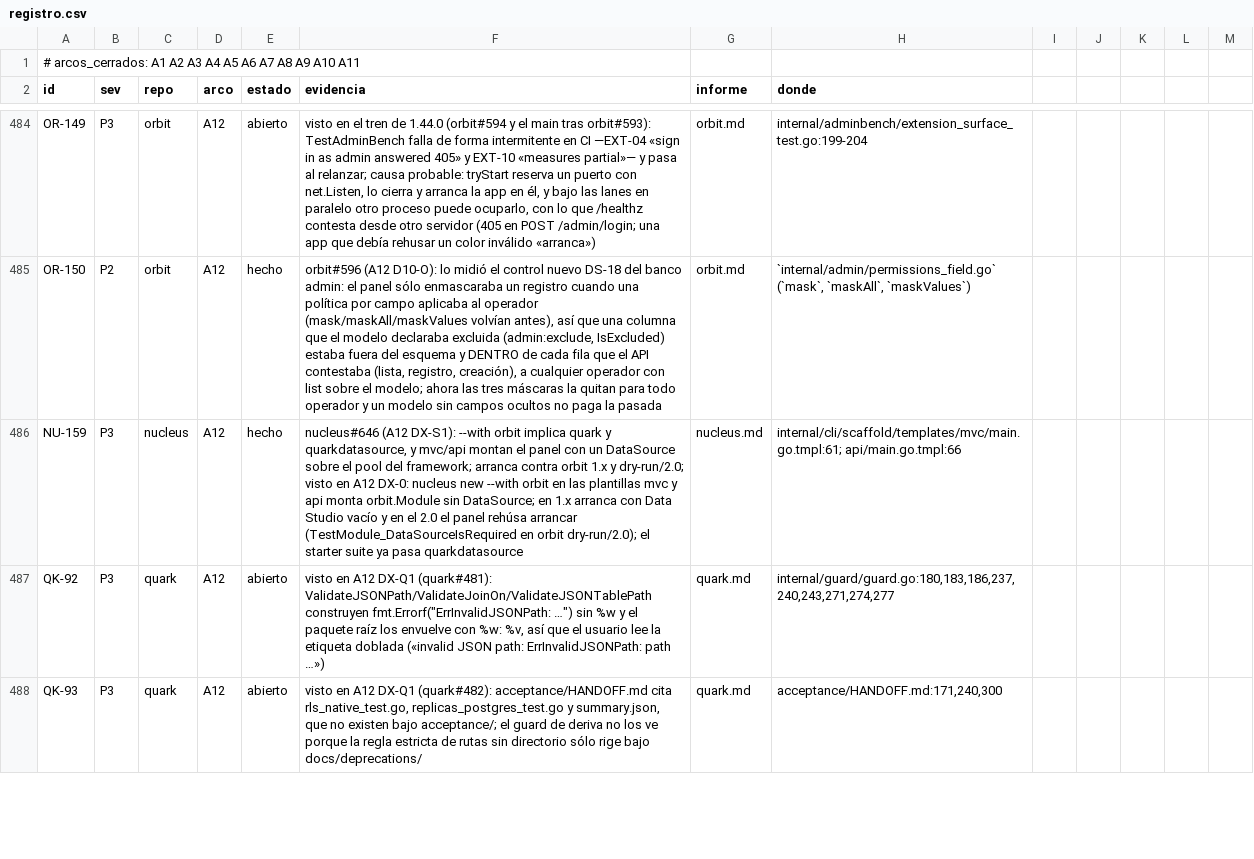
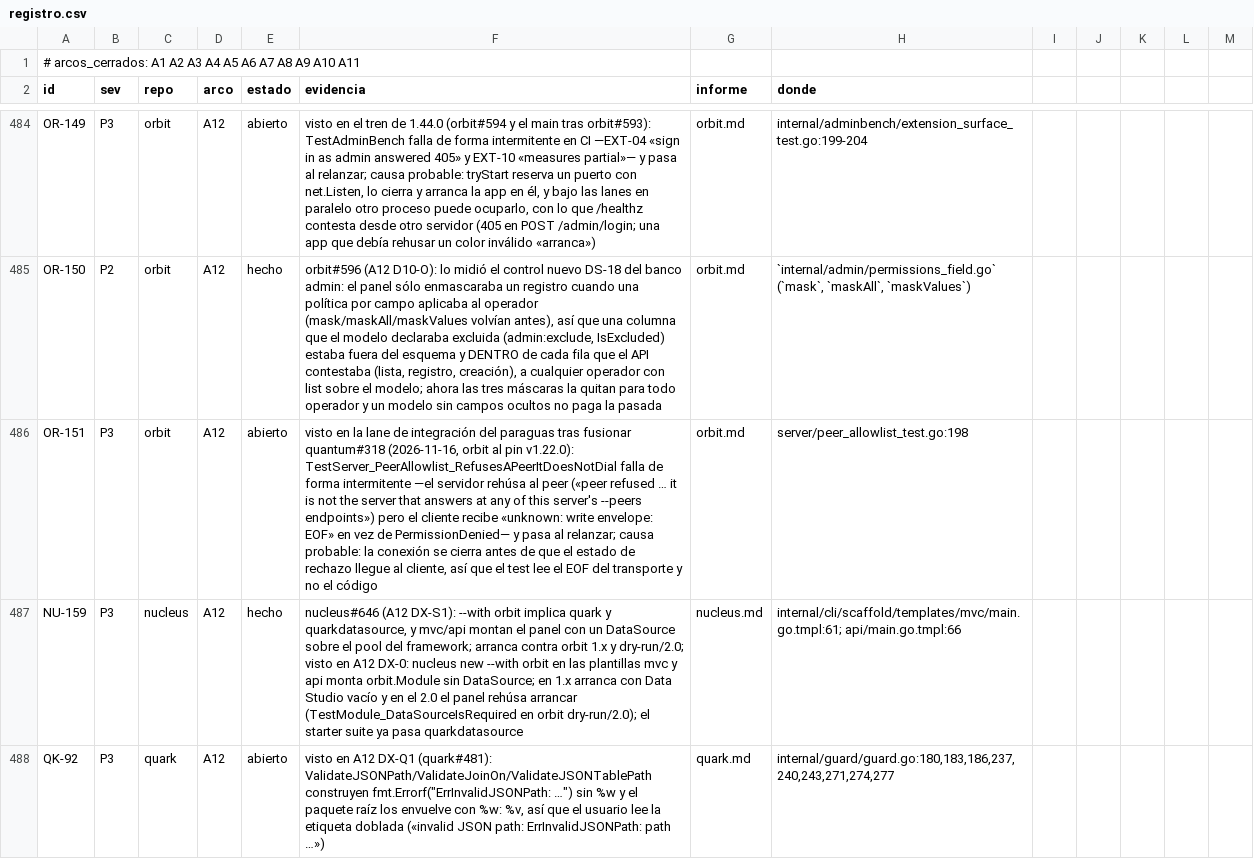
Before and after one commit to jcsvwinston/quantum, a CSV file: docs/auditoria/madurez-2026-09-03/registro.csv, drawn as a sheet; only a part is shown, gaps mark what is left out; the shorter side is filled out with more unchanged rows; the diff names each change by its address in the sheet, - before the commit and + after, or states it on an @@ line.

```diff
--- a/docs/auditoria/madurez-2026-09-03/registro.csv
+++ b/docs/auditoria/madurez-2026-09-03/registro.csv
+row 486: OR-151 | P3 | orbit | A12 | abierto | visto en la lane de integración del paraguas tras fusionar quantum#318 (2026-11-16, orbit al pin v1.22.0): TestServer_PeerAllowlist_RefusesAPeerItDoesNotDial falla de forma intermitente —el servidor rehúsa al peer («peer refused … it is not the server that answers at any of this server's --peers endpoints») pero el cliente recibe «unknown: write envelope: EOF» en vez de PermissionDenied— y pasa al relanzar; causa probable: la conexión se cierra antes de que el estado de rechazo llegue al cliente, así que el test lee el EOF del transporte y no el código | orbit.md | server/peer_allowlist_test.go:198
```
Also changed, not shown: 3 other files.
